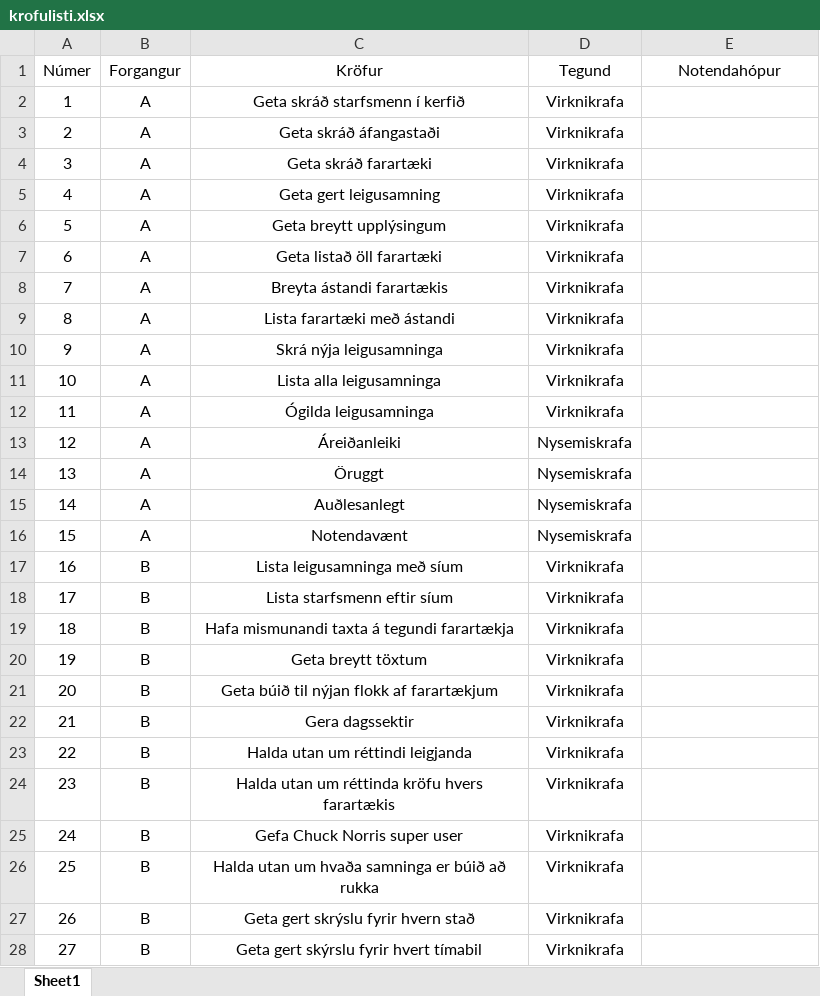
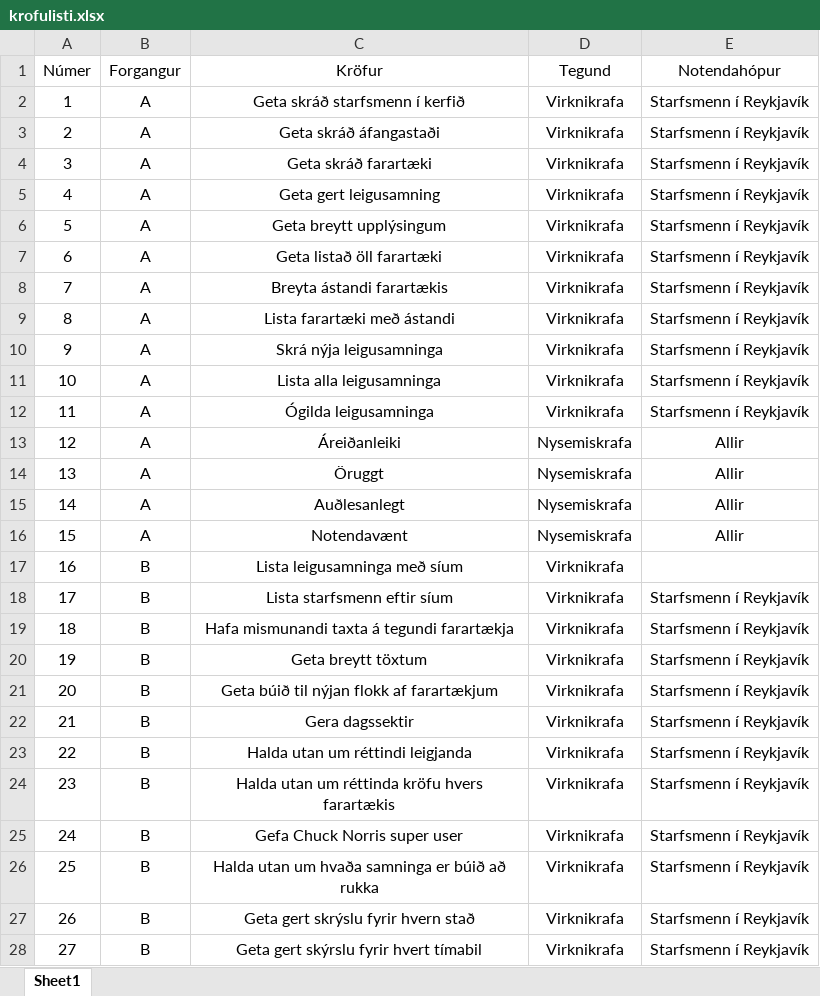
Before and after one commit to ThorRafnar/NaNAirCarRental, an Excel workbook: krofulisti/krofulisti.xlsx, sheet Sheet1, drawn as a sheet; only a part is shown; values as stored, in another font and other column widths than the file's, no borders; the diff covers the shown part only; the diff names each change by its address in the sheet, - before the commit and + after, or states it on an @@ line.

```diff
--- a/krofulisti/krofulisti.xlsx (sheet Sheet1)
+++ b/krofulisti/krofulisti.xlsx (sheet Sheet1)
-E2:E12 (Notendahópur): (empty)
+E2:E12 (Notendahópur): Starfsmenn í Reykjavík
-E13:E16 (Notendahópur): (empty)
+E13:E16 (Notendahópur): Allir
-E18:E28 (Notendahópur): (empty)
+E18:E28 (Notendahópur): Starfsmenn í Reykjavík
```
Also changed, not shown: 6 edited cells elsewhere in this sheet, 1 other file.
